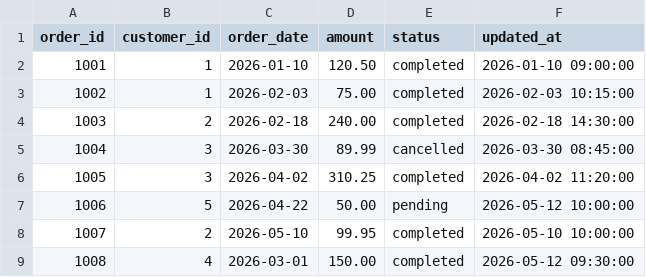
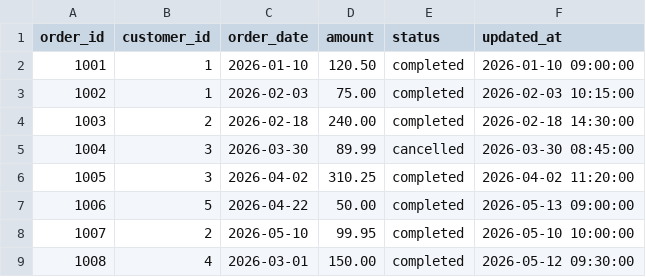
Before and after one commit to greeceball/atlas-analytics-platform, a CSV file: data/source/orders.csv, drawn as a sheet.

```diff
--- a/data/source/orders.csv
+++ b/data/source/orders.csv
@@ -6,3 +6,3 @@ order_id,customer_id,order_date,amount,status,updated_at
 1005,3,2026-04-02,310.25,completed,2026-04-02 11:20:00
-1006,5,2026-04-22,50.00,pending,2026-05-12 10:00:00
+1006,5,2026-04-22,50.00,completed,2026-05-13 09:00:00
 1007,2,2026-05-10,99.95,completed,2026-05-10 10:00:00
```
Also changed, not shown: 11 other files.
